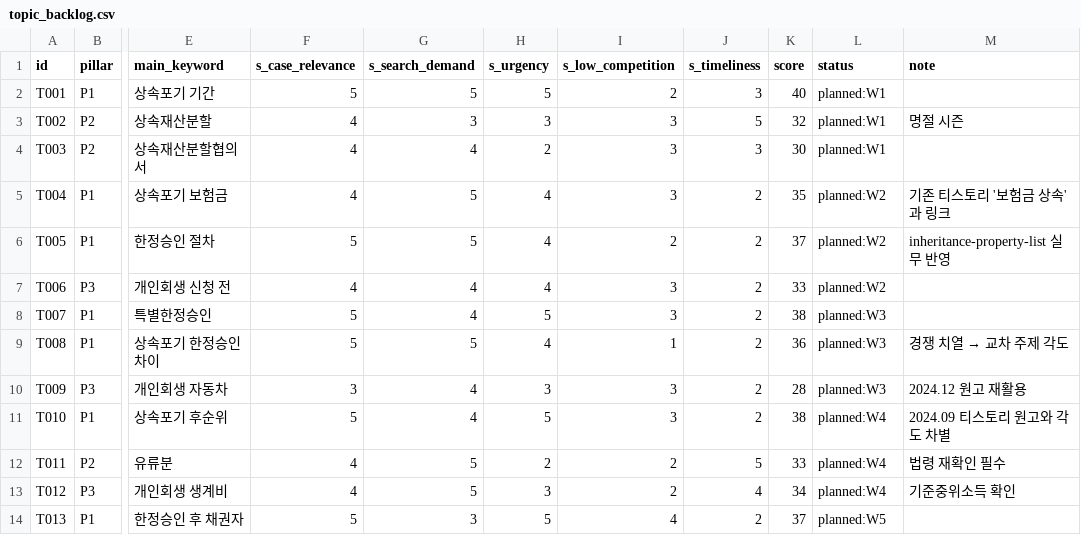
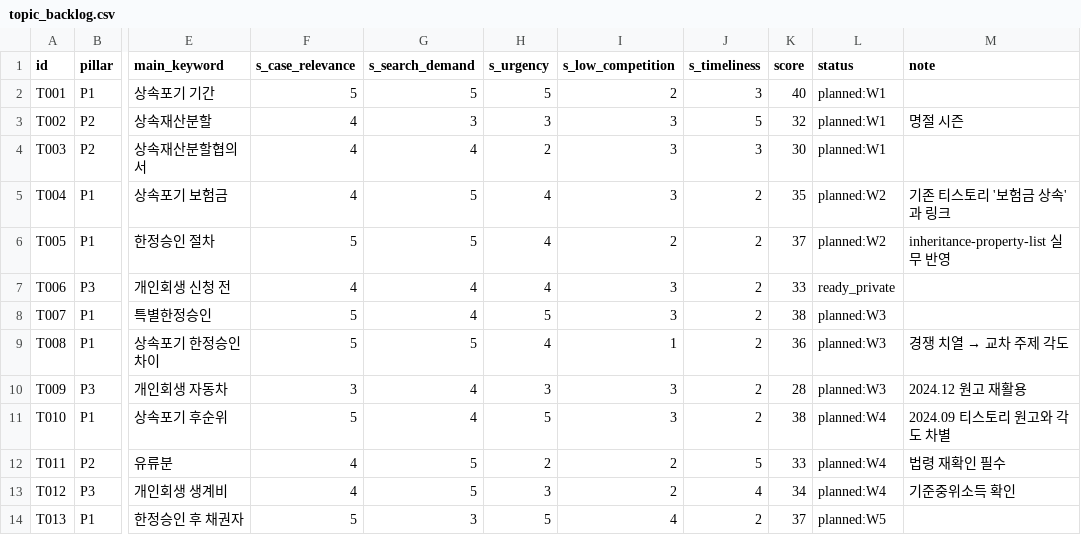
Before and after one commit to JunOh-sudo/blog-publisher, a CSV file: marketing-team/topic_backlog.csv, drawn as a sheet; only a part is shown, gaps mark what is left out; the diff names each change by its address in the sheet, - before the commit and + after, or states it on an @@ line.

```diff
--- a/marketing-team/topic_backlog.csv
+++ b/marketing-team/topic_backlog.csv
-L7 (status): planned:W2
+L7 (status): ready_private
```
Also changed, not shown: 15 other files.
